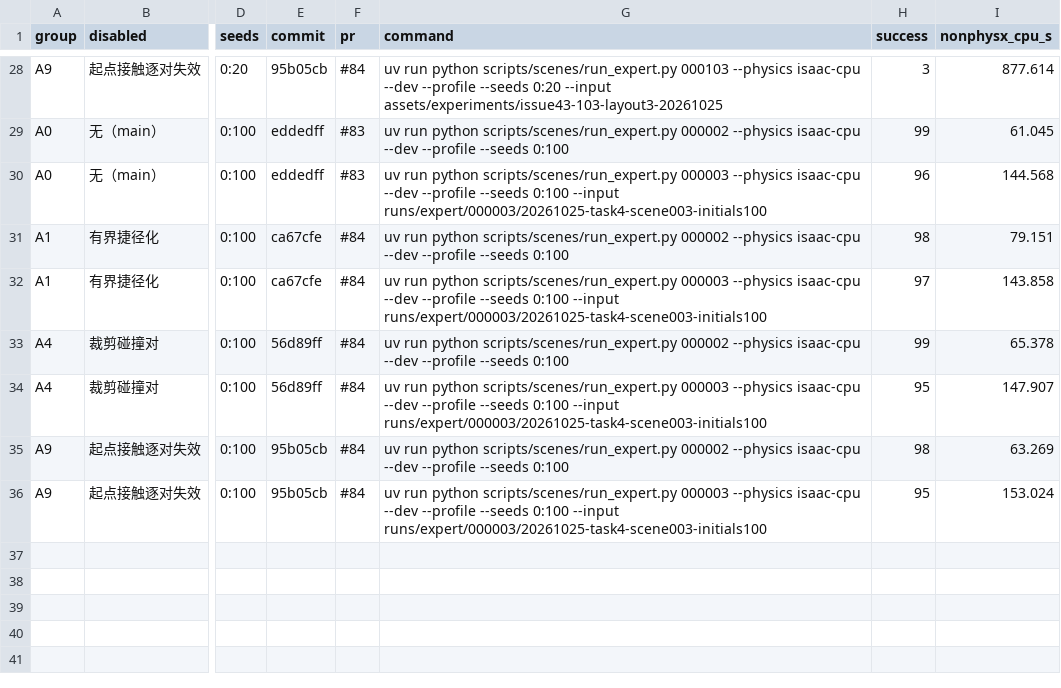
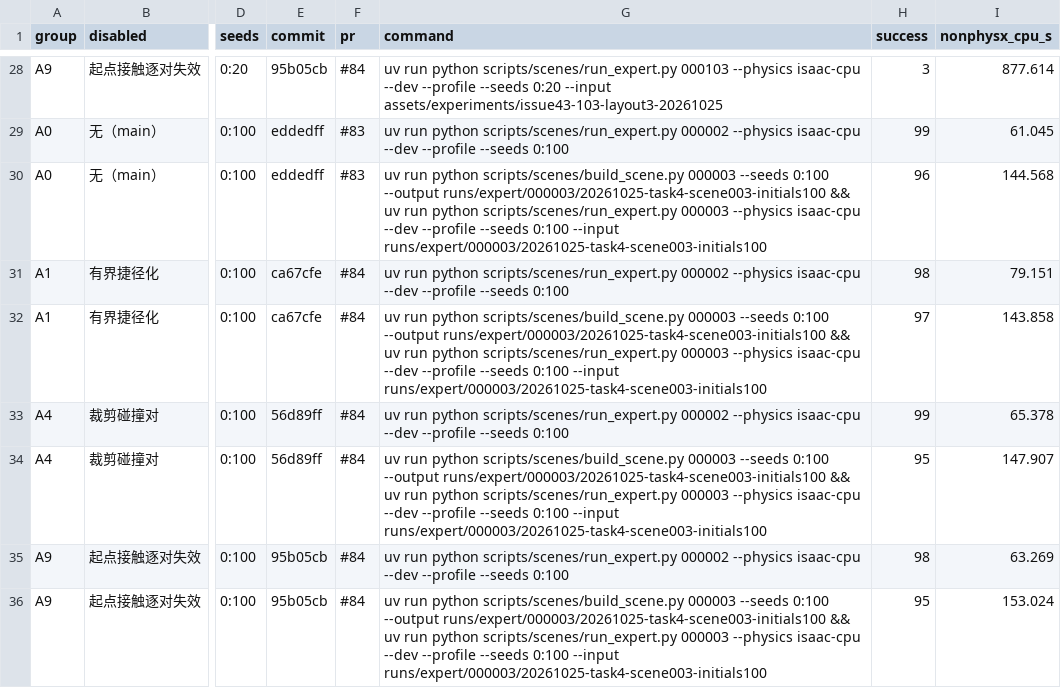
Before and after one commit to LeftSeineM/cap-recovery, a CSV file: docs/experiments/20261024-expert-wall-time/ablation.csv, drawn as a sheet; only a part is shown, gaps mark what is left out; the diff covers the shown part only; the diff names each change by its address in the sheet, - before the commit and + after, or states it on an @@ line.

```diff
--- a/docs/experiments/20261024-expert-wall-time/ablation.csv
+++ b/docs/experiments/20261024-expert-wall-time/ablation.csv
-G30 (command): …run python scripts/scenes/run_expert.py 000003…
+G30 (command): …run python scripts/scenes/build_scene.py 000003 --seeds 0:100 --output runs/expert/000003/20261025-task4-scene003-initials100 && uv run python scripts/scenes/run_expert.py 000003…
-G32 (command): …run python scripts/scenes/run_expert.py 000003…
+G32 (command): …run python scripts/scenes/build_scene.py 000003 --seeds 0:100 --output runs/expert/000003/20261025-task4-scene003-initials100 && uv run python scripts/scenes/run_expert.py 000003…
-G34 (command): …run python scripts/scenes/run_expert.py 000003…
+G34 (command): …run python scripts/scenes/build_scene.py 000003 --seeds 0:100 --output runs/expert/000003/20261025-task4-scene003-initials100 && uv run python scripts/scenes/run_expert.py 000003…
-G36 (command): …run python scripts/scenes/run_expert.py 000003…
+G36 (command): …run python scripts/scenes/build_scene.py 000003 --seeds 0:100 --output runs/expert/000003/20261025-task4-scene003-initials100 && uv run python scripts/scenes/run_expert.py 000003…
```
Also changed, not shown: 9 edited cells elsewhere in this file.
